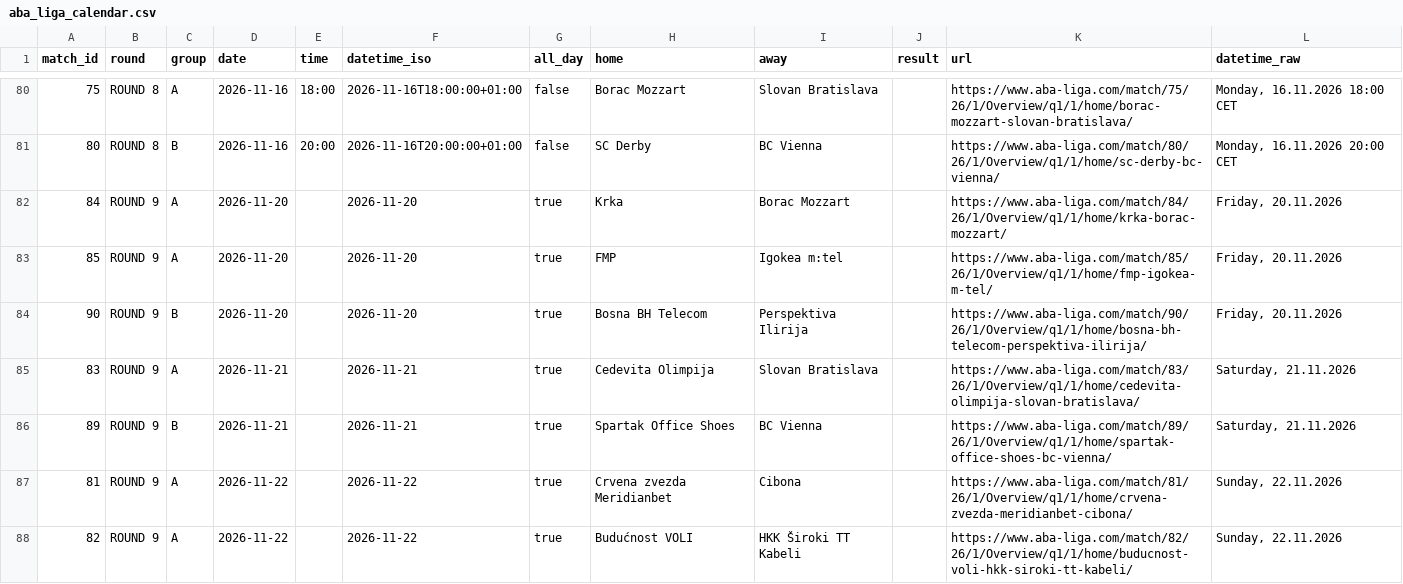
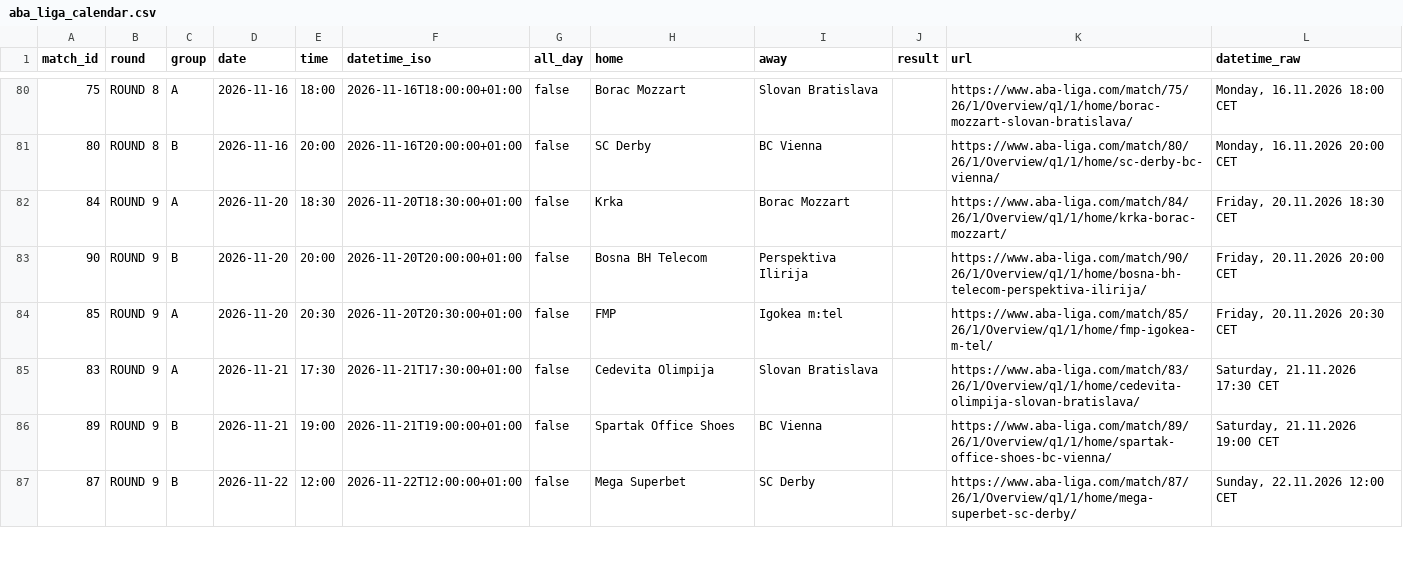
Before and after one commit to timurkulenovic/aba-league-calendar, a CSV file: data/aba_liga_calendar.csv, drawn as a sheet; only a part is shown, gaps mark what is left out; the shorter side is filled out with more unchanged rows; the diff covers the shown part only.

```diff
--- a/data/aba_liga_calendar.csv
+++ b/data/aba_liga_calendar.csv
@@ -81,8 +81,6 @@ match_id,round,group,date,time,datetime_iso,all_day,home,away,result,url,datetim
 80,ROUND 8,B,2026-11-16,20:00,2026-11-16T20:00:00+01:00,false,SC Derby,BC Vienna,,https://www.aba-liga.com/match/80/26/1/Overview/q1/1/home/sc-derby-bc-vienna/,"Monday, 16.11.2026 20:00 CET"
-84,ROUND 9,A,2026-11-20,,2026-11-20,true,Krka,Borac Mozzart,,https://www.aba-liga.com/match/84/26/1/Overview/q1/1/home/krka-borac-mozzart/,"Friday, 20.11.2026"
-85,ROUND 9,A,2026-11-20,,2026-11-20,true,FMP,Igokea m:tel,,https://www.aba-liga.com/match/85/26/1/Overview/q1/1/home/fmp-igokea-m-tel/,"Friday, 20.11.2026"
-90,ROUND 9,B,2026-11-20,,2026-11-20,true,Bosna BH Telecom,Perspektiva Ilirija,,https://www.aba-liga.com/match/90/26/1/Overview/q1/1/home/bosna-bh-telecom-perspektiva-ilirija/,"Friday, 20.11.2026"
-83,ROUND 9,A,2026-11-21,,2026-11-21,true,Cedevita Olimpija,Slovan Bratislava,,https://www.aba-liga.com/match/83/26/1/Overview/q1/1/home/cedevita-olimpija-slovan-bratislava/,"Saturday, 21.11.2026"
-89,ROUND 9,B,2026-11-21,,2026-11-21,true,Spartak Office Shoes,BC Vienna,,https://www.aba-liga.com/match/89/26/1/Overview/q1/1/home/spartak-office-shoes-bc-vienna/,"Saturday, 21.11.2026"
-81,ROUND 9,A,2026-11-22,,2026-11-22,true,Crvena zvezda Meridianbet,Cibona,,https://www.aba-liga.com/match/81/26/1/Overview/q1/1/home/crvena-zvezda-meridianbet-cibona/,"Sunday, 22.11.2026"
-82,ROUND 9,A,2026-11-22,,2026-11-22,true,Budućnost VOLI,HKK Široki TT Kabeli,,https://www.aba-liga.com/match/82/26/1/Overview/q1/1/home/buducnost-voli-hkk-siroki-tt-kabeli/,"Sunday, 22.11.2026"
+84,ROUND 9,A,2026-11-20,18:30,2026-11-20T18:30:00+01:00,false,Krka,Borac Mozzart,,https://www.aba-liga.com/match/84/26/1/Overview/q1/1/home/krka-borac-mozzart/,"Friday, 20.11.2026 18:30 CET"
+90,ROUND 9,B,2026-11-20,20:00,2026-11-20T20:00:00+01:00,false,Bosna BH Telecom,Perspektiva Ilirija,,https://www.aba-liga.com/match/90/26/1/Overview/q1/1/home/bosna-bh-telecom-perspektiva-ilirija/,"Friday, 20.11.2026 20:00 CET"
+85,ROUND 9,A,2026-11-20,20:30,2026-11-20T20:30:00+01:00,false,FMP,Igokea m:tel,,https://www.aba-liga.com/match/85/26/1/Overview/q1/1/home/fmp-igokea-m-tel/,"Friday, 20.11.2026 20:30 CET"
+83,ROUND 9,A,2026-11-21,17:30,2026-11-21T17:30:00+01:00,false,Cedevita Olimpija,Slovan Bratislava,,https://www.aba-liga.com/match/83/26/1/Overview/q1/1/home/cedevita-olimpija-slovan-bratislava/,"Saturday, 21.11.2026 17:30 CET"
+89,ROUND 9,B,2026-11-21,19:00,2026-11-21T19:00:00+01:00,false,Spartak Office Shoes,BC Vienna,,https://www.aba-liga.com/match/89/26/1/Overview/q1/1/home/spartak-office-shoes-bc-vienna/,"Saturday, 21.11.2026 19:00 CET"
```
Also changed, not shown: 4 added rows and 2 removed rows elsewhere in this file, 22 other files.
